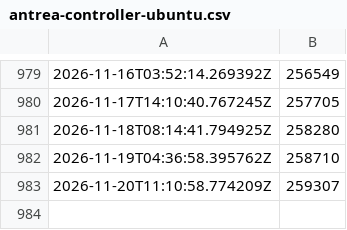
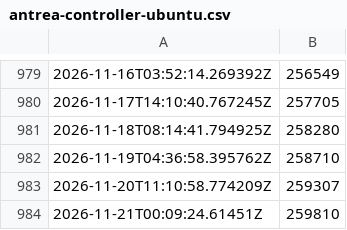
Before and after one commit to antoninbas/antrea-downloads-tracker, a CSV file: antrea-controller-ubuntu.csv, drawn as a sheet; only a part is shown, gaps mark what is left out; the diff names each change by its address in the sheet, - before the commit and + after, or states it on an @@ line.

```diff
--- a/antrea-controller-ubuntu.csv
+++ b/antrea-controller-ubuntu.csv
+row 984: 2026-11-21T00:09:24.61451Z | 259810
```
